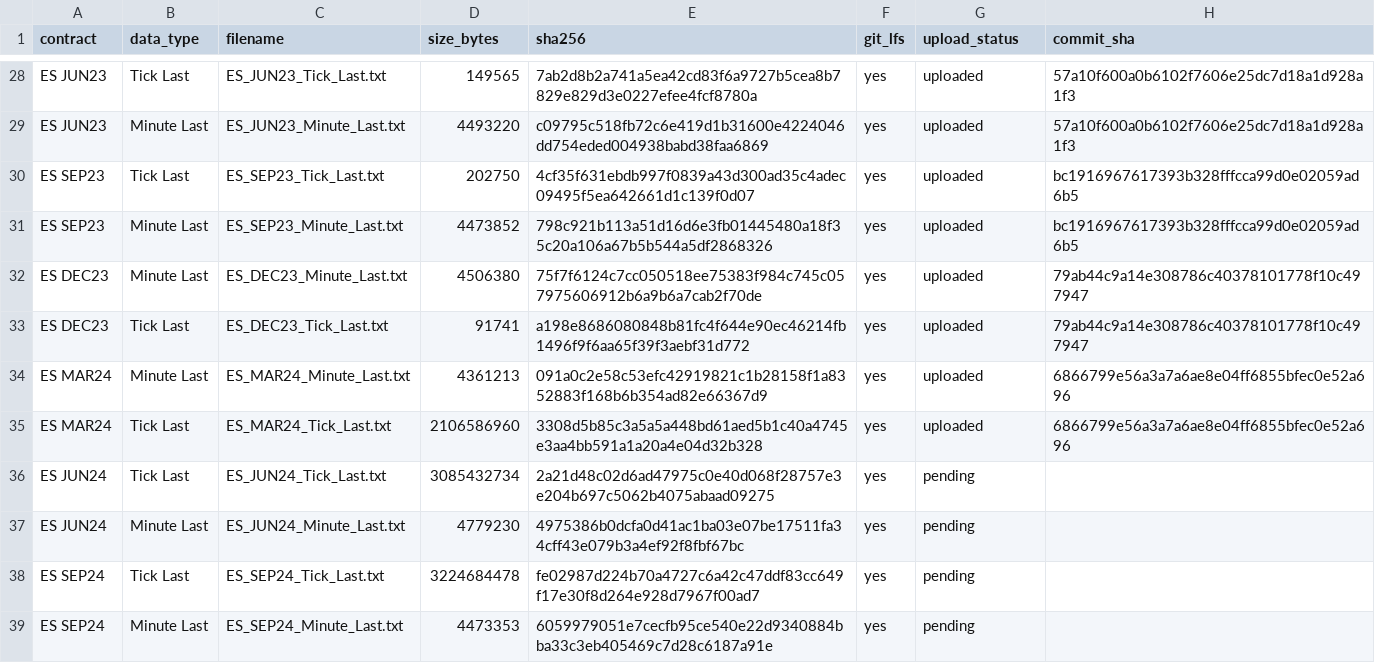
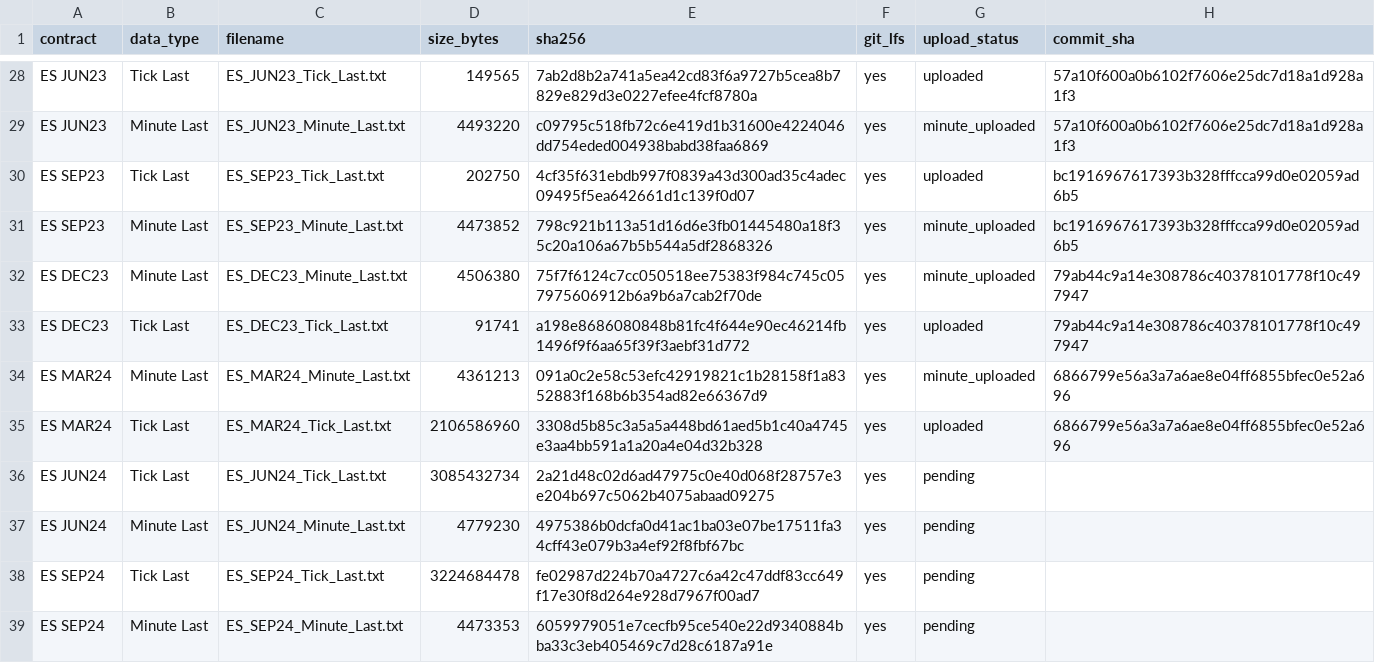
Before and after one commit to rgentil2/MES-Trading-Research, a CSV file: data_es_staging/manifests/ES_RAW_DATA_MANIFEST.csv, drawn as a sheet; only a part is shown, gaps mark what is left out; the diff covers the shown part only.

Commit message:
Add ES JUN24 Minute Last NinjaTrader data

```diff
--- a/data_es_staging/manifests/ES_RAW_DATA_MANIFEST.csv
+++ b/data_es_staging/manifests/ES_RAW_DATA_MANIFEST.csv
@@ -28,8 +28,8 @@
 "ES JUN23","Tick Last","ES_JUN23_Tick_Last.txt","149565","7ab2d8b2a741a5ea42cd83f6a9727b5cea8b7829e829d3e0227efee4fcf8780a","yes","uploaded","57a10f600a0b6102f7606e25dc7d18a1d928a1f3"
-"ES JUN23","Minute Last","ES_JUN23_Minute_Last.txt","4493220","c09795c518fb72c6e419d1b31600e4224046dd754eded004938babd38faa6869","yes","uploaded","57a10f600a0b6102f7606e25dc7d18a1d928a1f3"
+"ES JUN23","Minute Last","ES_JUN23_Minute_Last.txt","4493220","c09795c518fb72c6e419d1b31600e4224046dd754eded004938babd38faa6869","yes","minute_uploaded","57a10f600a0b6102f7606e25dc7d18a1d928a1f3"
 "ES SEP23","Tick Last","ES_SEP23_Tick_Last.txt","202750","4cf35f631ebdb997f0839a43d300ad35c4adec09495f5ea642661d1c139f0d07","yes","uploaded","bc1916967617393b328fffcca99d0e02059ad6b5"
-"ES SEP23","Minute Last","ES_SEP23_Minute_Last.txt","4473852","798c921b113a51d16d6e3fb01445480a18f35c20a106a67b5b544a5df2868326","yes","uploaded","bc1916967617393b328fffcca99d0e02059ad6b5"
-"ES DEC23","Minute Last","ES_DEC23_Minute_Last.txt","4506380","75f7f6124c7cc050518ee75383f984c745c057975606912b6a9b6a7cab2f70de","yes","uploaded","79ab44c9a14e308786c40378101778f10c497947"
+"ES SEP23","Minute Last","ES_SEP23_Minute_Last.txt","4473852","798c921b113a51d16d6e3fb01445480a18f35c20a106a67b5b544a5df2868326","yes","minute_uploaded","bc1916967617393b328fffcca99d0e02059ad6b5"
+"ES DEC23","Minute Last","ES_DEC23_Minute_Last.txt","4506380","75f7f6124c7cc050518ee75383f984c745c057975606912b6a9b6a7cab2f70de","yes","minute_uploaded","79ab44c9a14e308786c40378101778f10c497947"
 "ES DEC23","Tick Last","ES_DEC23_Tick_Last.txt","91741","a198e8686080848b81fc4f644e90ec46214fb1496f9f6aa65f39f3aebf31d772","yes","uploaded","79ab44c9a14e308786c40378101778f10c497947"
-"ES MAR24","Minute Last","ES_MAR24_Minute_Last.txt","4361213","091a0c2e58c53efc42919821c1b28158f1a8352883f168b6b354ad82e66367d9","yes","uploaded","6866799e56a3a7a6ae8e04ff6855bfec0e52a696"
+"ES MAR24","Minute Last","ES_MAR24_Minute_Last.txt","4361213","091a0c2e58c53efc42919821c1b28158f1a8352883f168b6b354ad82e66367d9","yes","minute_uploaded","6866799e56a3a7a6ae8e04ff6855bfec0e52a696"
 "ES MAR24","Tick Last","ES_MAR24_Tick_Last.txt","2106586960","3308d5b85c3a5a5a448bd61aed5b1c40a4745e3aa4bb591a1a20a4e04d32b328","yes","uploaded","6866799e56a3a7a6ae8e04ff6855bfec0e52a696"
```
Also changed, not shown: 13 edited cells elsewhere in this file, 1 other file.
